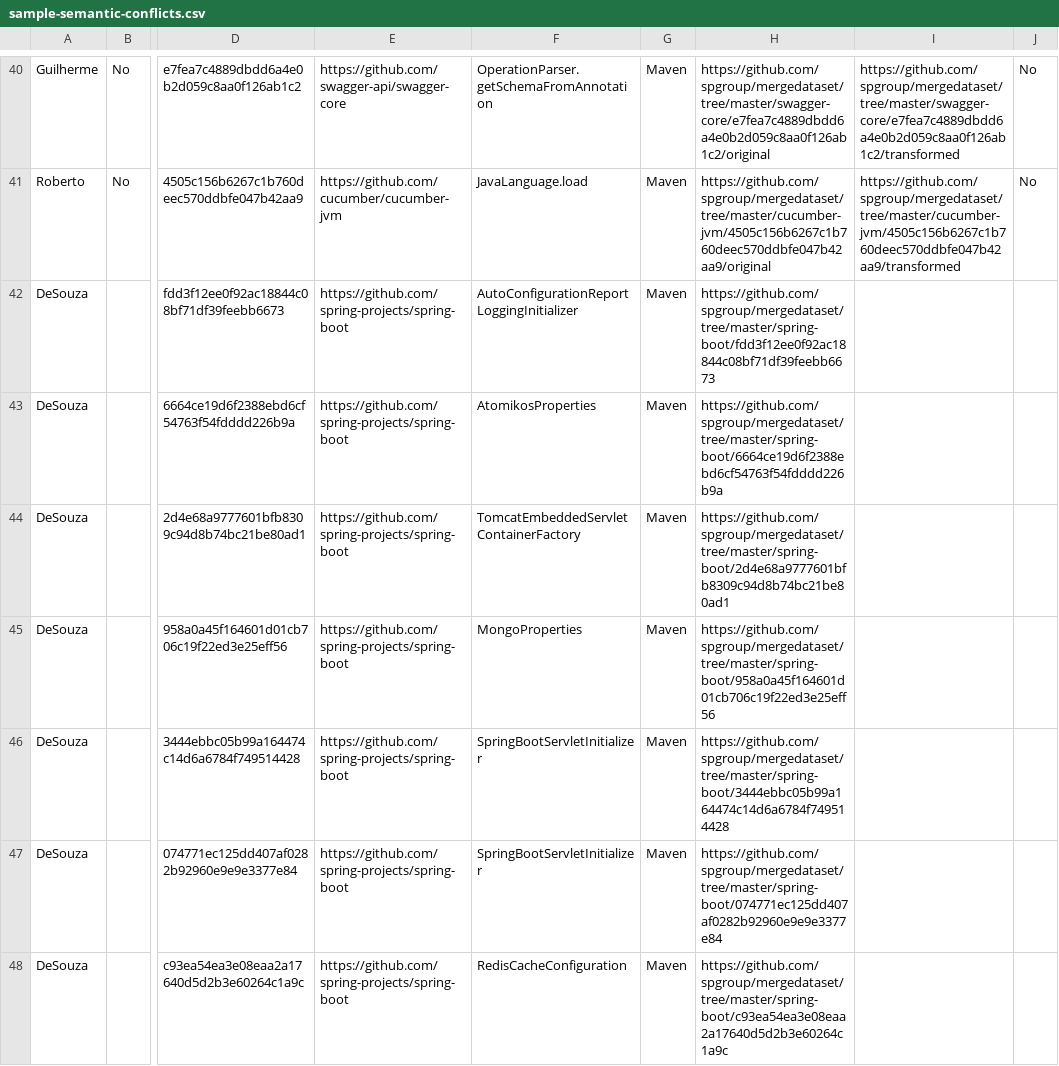
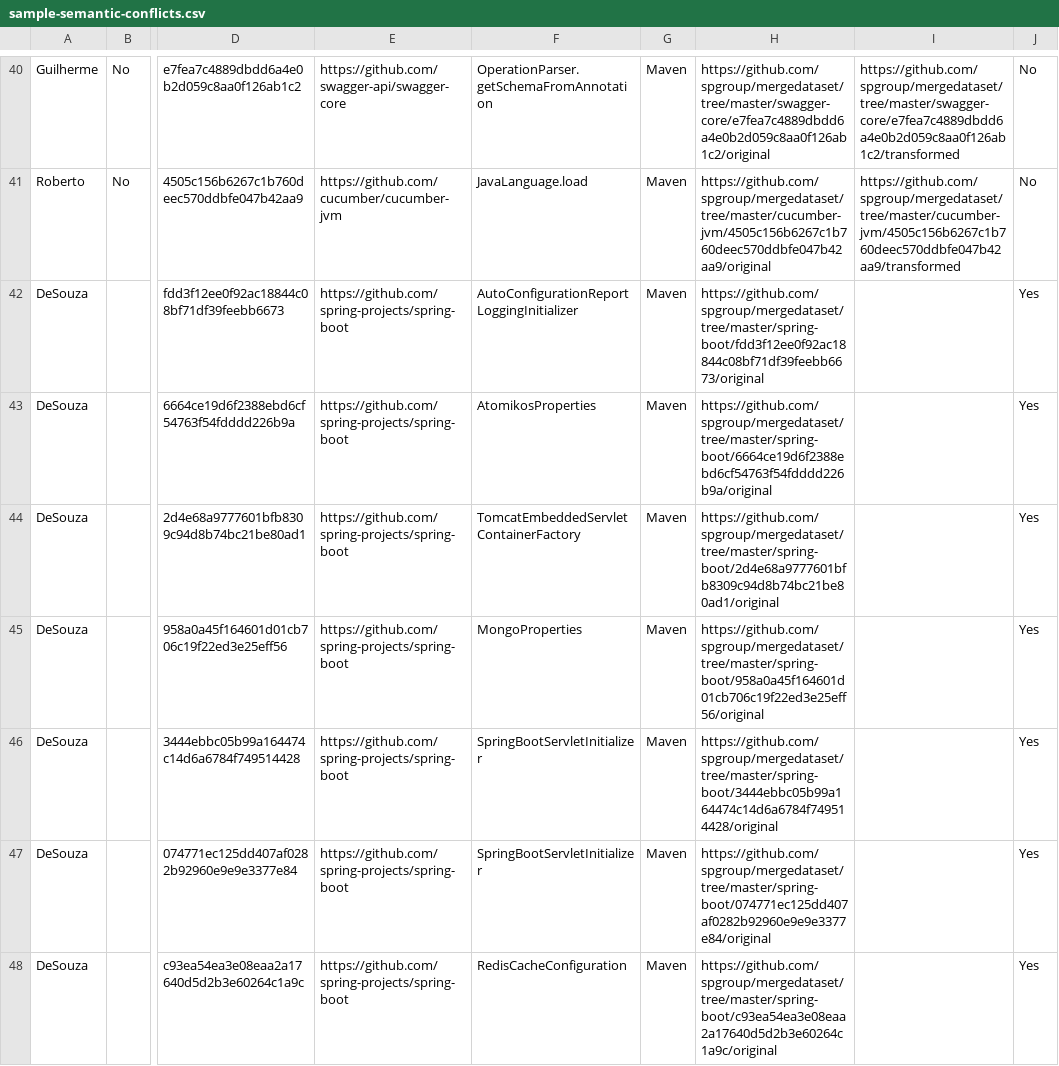
Before and after one commit to spgroup/mergedataset, a CSV file: semantic-conflicts/sample-semantic-conflicts.csv, drawn as a sheet; only a part is shown, gaps mark what is left out; the diff names each change by its address in the sheet, - before the commit and + after, or states it on an @@ line.

```diff
--- a/semantic-conflicts/sample-semantic-conflicts.csv
+++ b/semantic-conflicts/sample-semantic-conflicts.csv
-H42: https://github.com/spgroup/mergedataset/tree/master/spring-boot/fdd3f12ee0f92ac18844c08bf71df39feebb6673
+H42: https://github.com/spgroup/mergedataset/tree/master/spring-boot/fdd3f12ee0f92ac18844c08bf71df39feebb6673/original
-J42:J48: (empty)
+J42:J48: Yes
-H43: https://github.com/spgroup/mergedataset/tree/master/spring-boot/6664ce19d6f2388ebd6cf54763f54fdddd226b9a
+H43: https://github.com/spgroup/mergedataset/tree/master/spring-boot/6664ce19d6f2388ebd6cf54763f54fdddd226b9a/original
-H44: https://github.com/spgroup/mergedataset/tree/master/spring-boot/2d4e68a9777601bfb8309c94d8b74bc21be80ad1
+H44: https://github.com/spgroup/mergedataset/tree/master/spring-boot/2d4e68a9777601bfb8309c94d8b74bc21be80ad1/original
-H45: https://github.com/spgroup/mergedataset/tree/master/spring-boot/958a0a45f164601d01cb706c19f22ed3e25eff56
+H45: https://github.com/spgroup/mergedataset/tree/master/spring-boot/958a0a45f164601d01cb706c19f22ed3e25eff56/original
-H46: https://github.com/spgroup/mergedataset/tree/master/spring-boot/3444ebbc05b99a164474c14d6a6784f749514428
+H46: https://github.com/spgroup/mergedataset/tree/master/spring-boot/3444ebbc05b99a164474c14d6a6784f749514428/original
-H47: https://github.com/spgroup/mergedataset/tree/master/spring-boot/074771ec125dd407af0282b92960e9e9e3377e84
+H47: https://github.com/spgroup/mergedataset/tree/master/spring-boot/074771ec125dd407af0282b92960e9e9e3377e84/original
-H48: https://github.com/spgroup/mergedataset/tree/master/spring-boot/c93ea54ea3e08eaa2a17640d5d2b3e60264c1a9c
+H48: https://github.com/spgroup/mergedataset/tree/master/spring-boot/c93ea54ea3e08eaa2a17640d5d2b3e60264c1a9c/original
```
Also changed, not shown: 35 other files.
